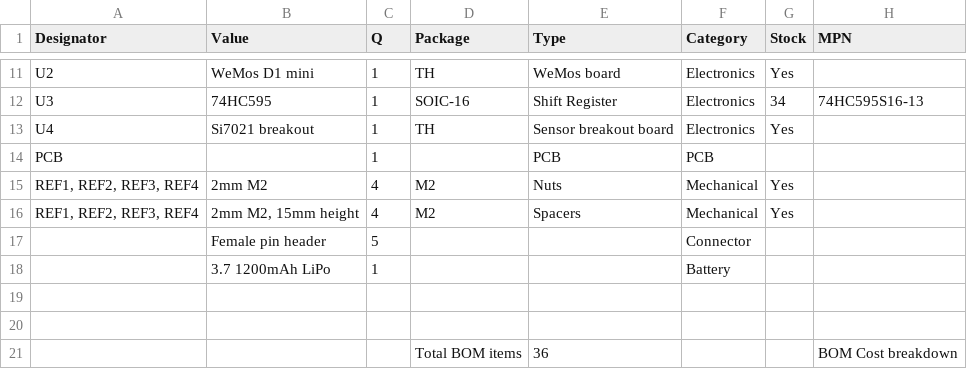
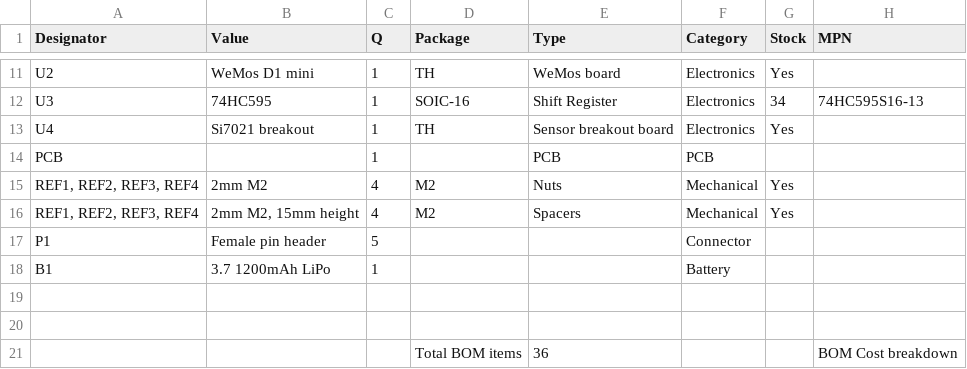
Before and after one commit to hutscape/cactus, a CSV file: _data/bill_of_materials.csv, drawn as a sheet; only a part is shown, gaps mark what is left out; the diff names each change by its address in the sheet, - before the commit and + after, or states it on an @@ line.

Commit message:
[docs] Design BOM page

```diff
--- a/_data/bill_of_materials.csv
+++ b/_data/bill_of_materials.csv
-A17 (Designator): (empty)
+A17 (Designator): P1
-A18 (Designator): (empty)
+A18 (Designator): B1
```
Also changed, not shown: 3 other files.
